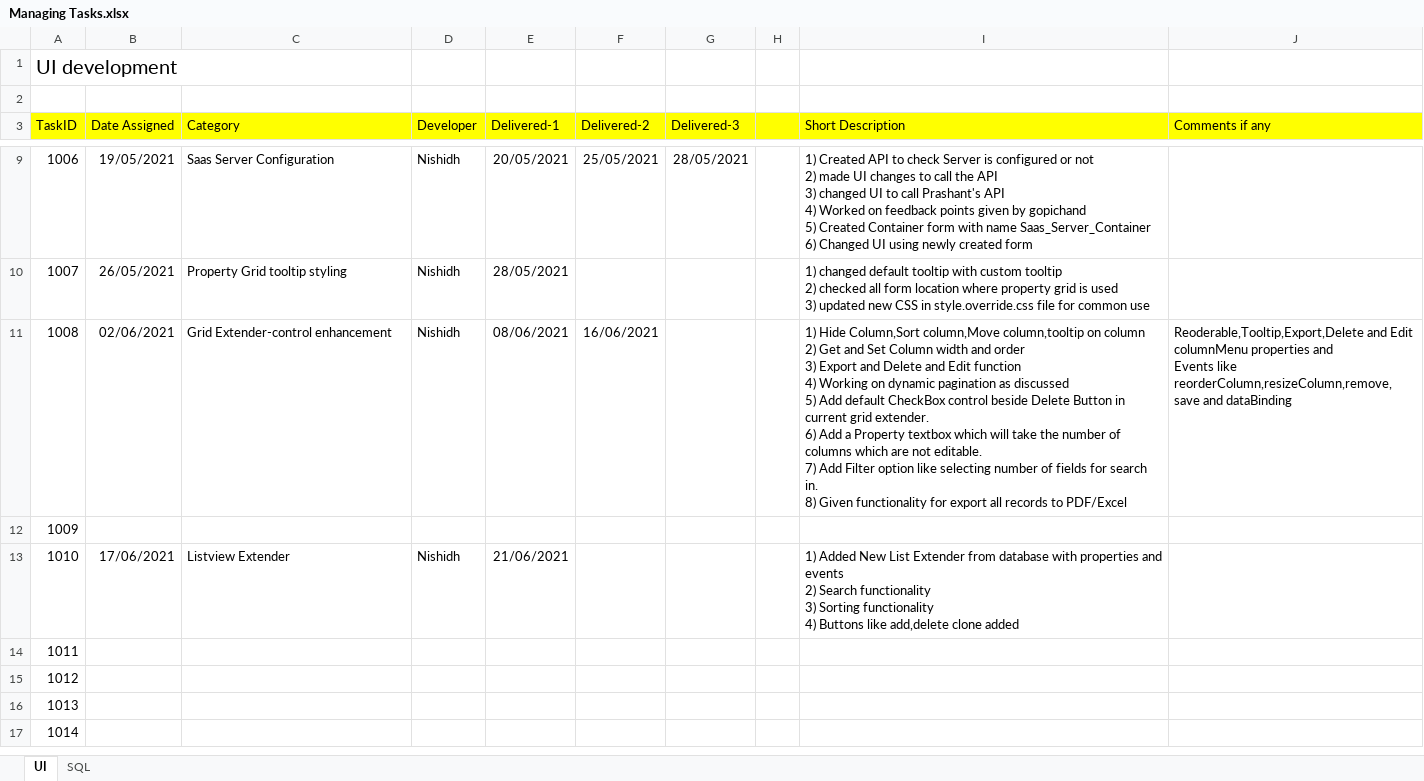
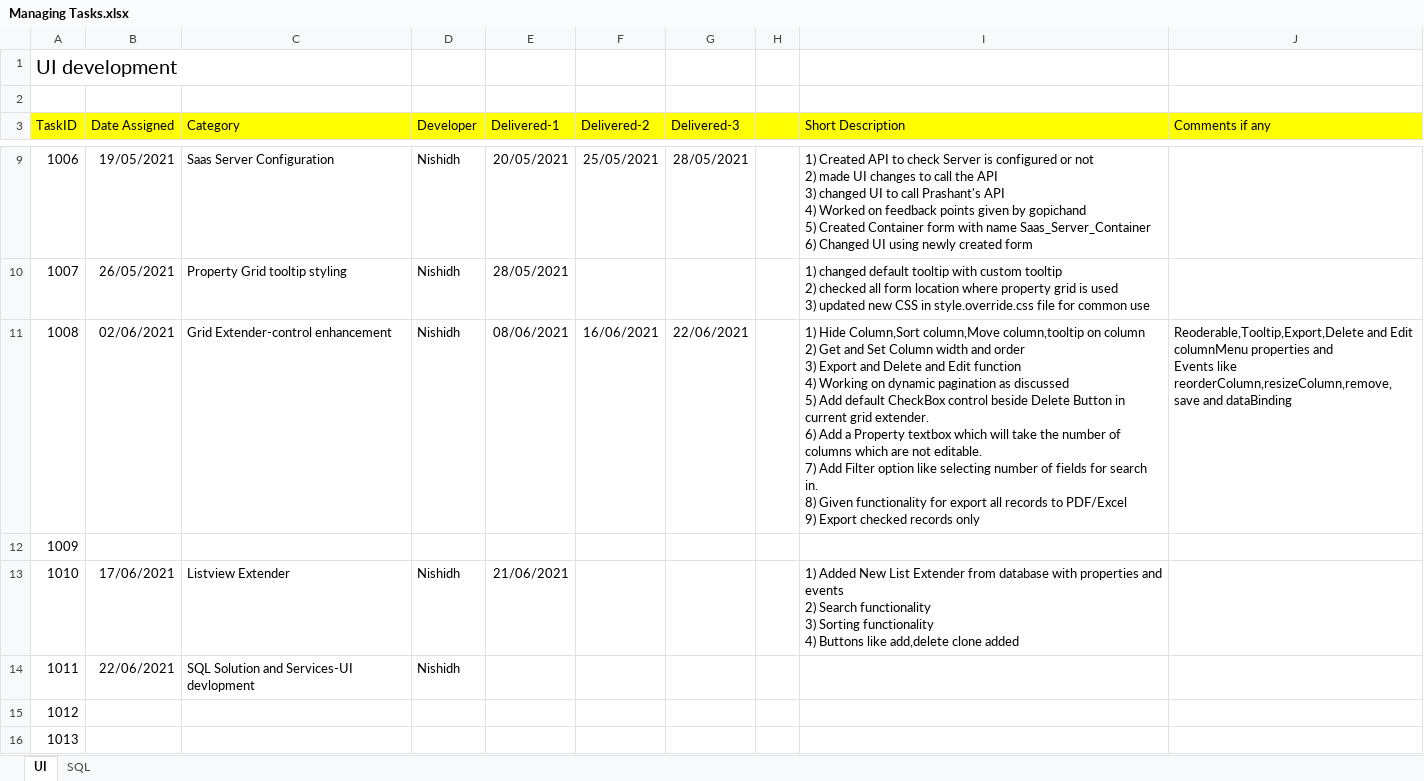
Before and after one commit to AziraTech/NZoom-Dev, an Excel workbook: DeliveryNotes/Managing Tasks.xlsx, sheet UI, drawn as a sheet; only a part is shown, gaps mark what is left out; the shorter side is filled out with more unchanged rows; values as stored, in another font and other column widths than the file's, no borders; ↵ is a line break in a cell; the diff names each change by its address in the sheet, - before the commit and + after, or states it on an @@ line.

Commit message:
1008 - 3rd delivery and 1011 new task

```diff
--- a/DeliveryNotes/Managing Tasks.xlsx (sheet UI)
+++ b/DeliveryNotes/Managing Tasks.xlsx (sheet UI)
-G11 (Delivered-3): (empty)
+G11 (Delivered-3): 22/06/2021
-I11 (Short Description): …to PDF/Excel
+I11 (Short Description): …to PDF/Excel ↵ 9) Export checked records only
-B14 (Date Assigned): (empty)
+B14 (Date Assigned): 22/06/2021
-C14 (Category): (empty)
+C14 (Category): SQL Solution and Services-UI devlopment
-D14 (Developer): (empty)
+D14 (Developer): Nishidh
```
